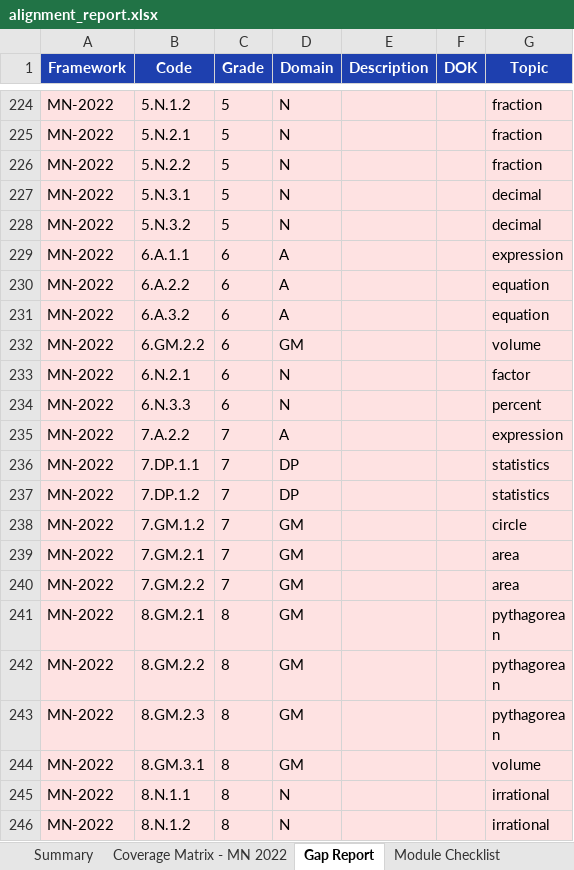
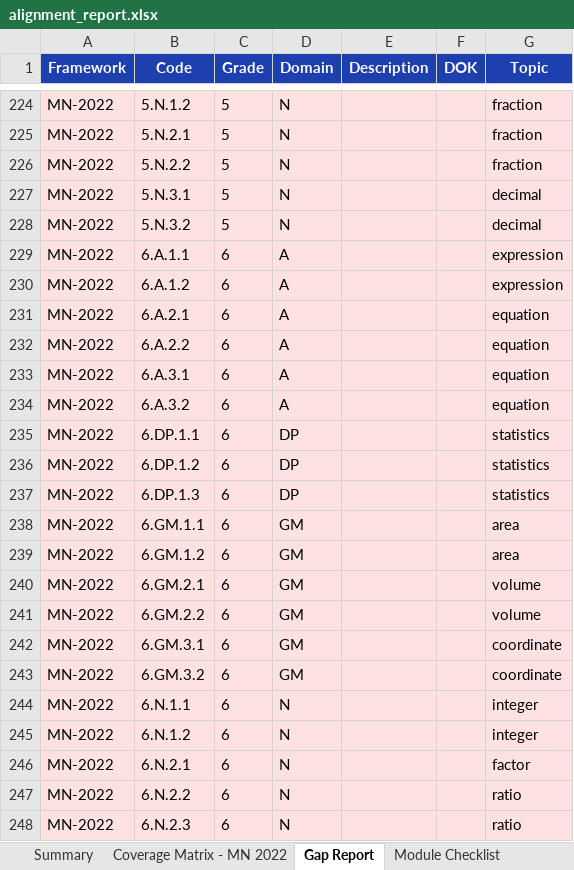
Before and after one commit to discrafty-cpu/RMS-Standards-Alignment, an Excel workbook: export/alignment_report.xlsx, sheet Gap Report, drawn as a sheet; only a part is shown, gaps mark what is left out; the shorter side is filled out with more unchanged rows; values as stored, in another font and other column widths than the file's, no borders; the diff covers the shown part only; the diff names each change by its address in the sheet, - before the commit and + after, or states it on an @@ line.

```diff
--- a/export/alignment_report.xlsx (sheet Gap Report)
+++ b/export/alignment_report.xlsx (sheet Gap Report)
+row 230: MN-2022 | 6.A.1.2 | 6 | A |  |  | expression
+row 231: MN-2022 | 6.A.2.1 | 6 | A |  |  | equation
+row 233: MN-2022 | 6.A.3.1 | 6 | A |  |  | equation
+row 235: MN-2022 | 6.DP.1.1 | 6 | DP |  |  | statistics
+row 236: MN-2022 | 6.DP.1.2 | 6 | DP |  |  | statistics
+row 237: MN-2022 | 6.DP.1.3 | 6 | DP |  |  | statistics
+row 238: MN-2022 | 6.GM.1.1 | 6 | GM |  |  | area
+row 239: MN-2022 | 6.GM.1.2 | 6 | GM |  |  | area
+row 240: MN-2022 | 6.GM.2.1 | 6 | GM |  |  | volume
+row 242: MN-2022 | 6.GM.3.1 | 6 | GM |  |  | coordinate
+row 243: MN-2022 | 6.GM.3.2 | 6 | GM |  |  | coordinate
+row 244: MN-2022 | 6.N.1.1 | 6 | N |  |  | integer
+row 245: MN-2022 | 6.N.1.2 | 6 | N |  |  | integer
+row 247: MN-2022 | 6.N.2.2 | 6 | N |  |  | ratio
+row 248: MN-2022 | 6.N.2.3 | 6 | N |  |  | ratio
```
Also changed, not shown: 54 added rows elsewhere in this sheet, sheet Coverage Matrix - MN 2022, sheet Module Checklist, sheet CC3 Detail, sheet CC1 Detail, sheet CC2 Detail, sheet Summary, 4 other files.
